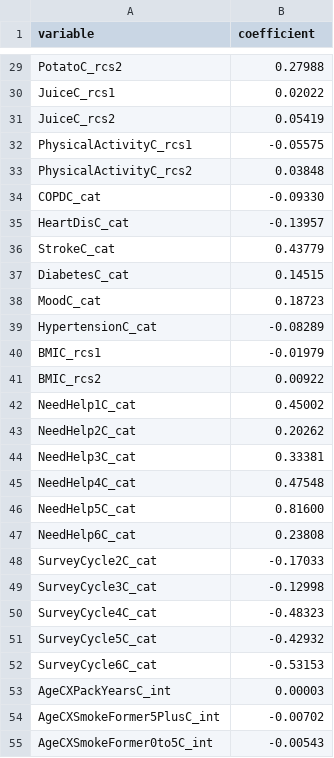
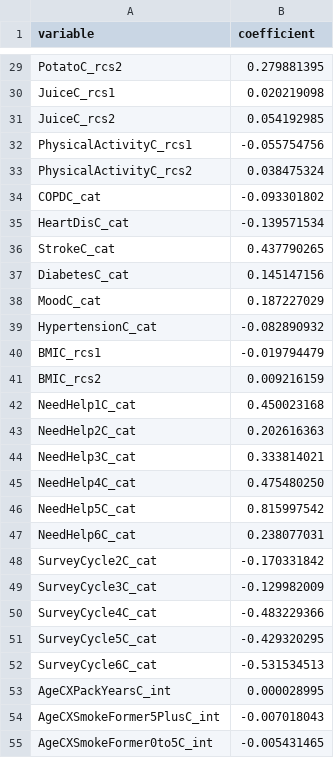
Before and after one commit to Big-Life-Lab/PoRT-cchsshared-dem-v1-alg, a CSV file: model-export/DemPoRT-R/male/DemPoRT-R-male-fine-and-gray.csv, drawn as a sheet; only a part is shown, gaps mark what is left out; the diff covers the shown part only; the diff names each change by its address in the sheet, - before the commit and + after, or states it on an @@ line.

```diff
--- a/model-export/DemPoRT-R/male/DemPoRT-R-male-fine-and-gray.csv
+++ b/model-export/DemPoRT-R/male/DemPoRT-R-male-fine-and-gray.csv
-B29 (coefficient): 0.27988
+B29 (coefficient): 0.279881395
-B30 (coefficient): 0.02022
+B30 (coefficient): 0.020219098
-B31 (coefficient): 0.05419
+B31 (coefficient): 0.054192985
-B32 (coefficient): -0.05575
+B32 (coefficient): -0.055754756
-B33 (coefficient): 0.03848
+B33 (coefficient): 0.038475324
-B34 (coefficient): -0.09330
+B34 (coefficient): -0.093301802
-B35 (coefficient): -0.13957
+B35 (coefficient): -0.139571534
-B36 (coefficient): 0.43779
+B36 (coefficient): 0.437790265
-B37 (coefficient): 0.14515
+B37 (coefficient): 0.145147156
-B38 (coefficient): 0.18723
+B38 (coefficient): 0.187227029
-B39 (coefficient): -0.08289
+B39 (coefficient): -0.082890932
-B40 (coefficient): -0.01979
+B40 (coefficient): -0.019794479
-B41 (coefficient): 0.00922
+B41 (coefficient): 0.009216159
-B42 (coefficient): 0.45002
+B42 (coefficient): 0.450023168
-B43 (coefficient): 0.20262
+B43 (coefficient): 0.202616363
-B44 (coefficient): 0.33381
+B44 (coefficient): 0.333814021
-B45 (coefficient): 0.47548
+B45 (coefficient): 0.475480250
-B46 (coefficient): 0.81600
+B46 (coefficient): 0.815997542
-B47 (coefficient): 0.23808
+B47 (coefficient): 0.238077031
-B48 (coefficient): -0.17033
+B48 (coefficient): -0.170331842
-B49 (coefficient): -0.12998
+B49 (coefficient): -0.129982009
-B50 (coefficient): -0.48323
+B50 (coefficient): -0.483229366
-B51 (coefficient): -0.42932
+B51 (coefficient): -0.429320295
-B52 (coefficient): -0.53153
+B52 (coefficient): -0.531534513
-B53 (coefficient): 0.00003
+B53 (coefficient): 0.000028995
-B54 (coefficient): -0.00702
+B54 (coefficient): -0.007018043
-B55 (coefficient): -0.00543
+B55 (coefficient): -0.005431465
```
Also changed, not shown: 47 edited cells elsewhere in this file, model-export/DemPoRT-R/female/DemPoRT-R-female-fine-and-gray.csv.
